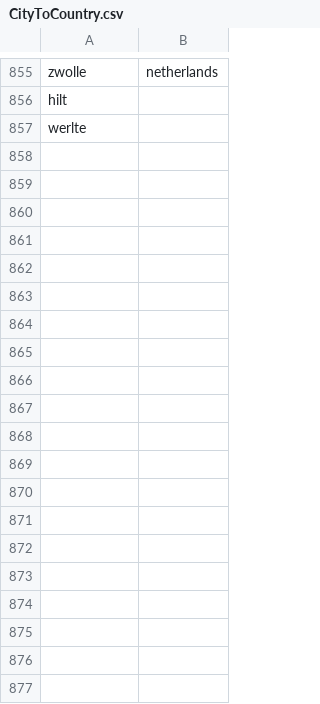
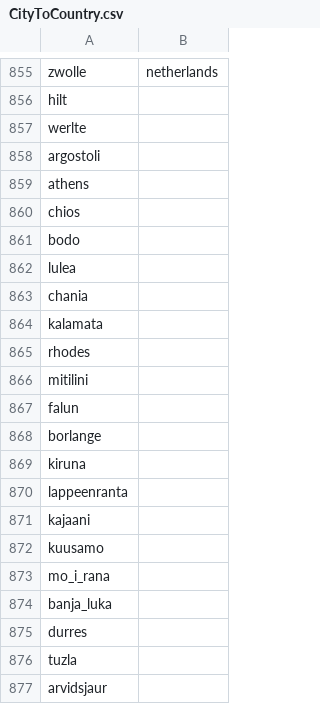
Before and after one commit to gfmaurila/gfm-truckhub-claude-code, a CSV file: references/TS-SE-Tool/exe/TS.SE.Tool.0.3.11.0/lang/CityToCountry.csv, drawn as a sheet; only a part is shown, gaps mark what is left out; the diff covers the shown part only.

```diff
--- a/references/TS-SE-Tool/exe/TS.SE.Tool.0.3.11.0/lang/CityToCountry.csv
+++ b/references/TS-SE-Tool/exe/TS.SE.Tool.0.3.11.0/lang/CityToCountry.csv
@@ -857 +857,21 @@ hilt;
 werlte;
+argostoli;
+athens;
+chios;
+bodo;
+lulea;
+chania;
+kalamata;
+rhodes;
+mitilini;
+falun;
+borlange;
+kiruna;
+lappeenranta;
+kajaani;
+kuusamo;
+mo_i_rana;
+banja_luka;
+durres;
+tuzla;
+arvidsjaur;
```
Also changed, not shown: 31 added rows elsewhere in this file, 17 other files.
